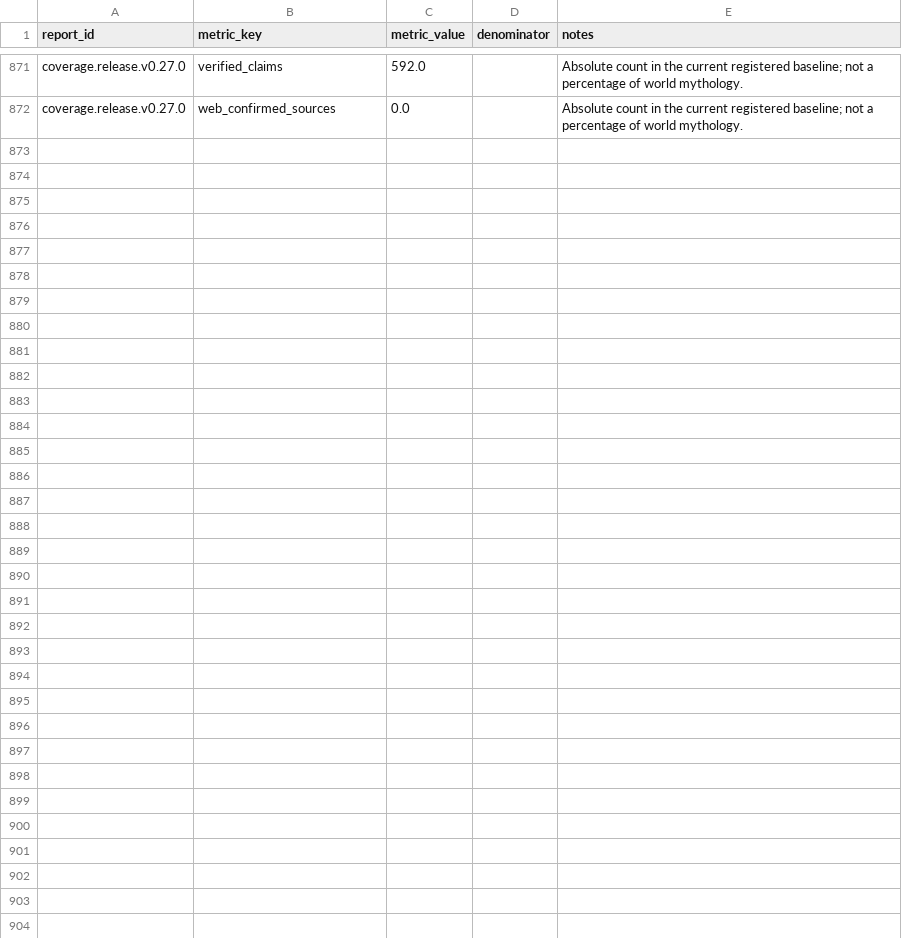
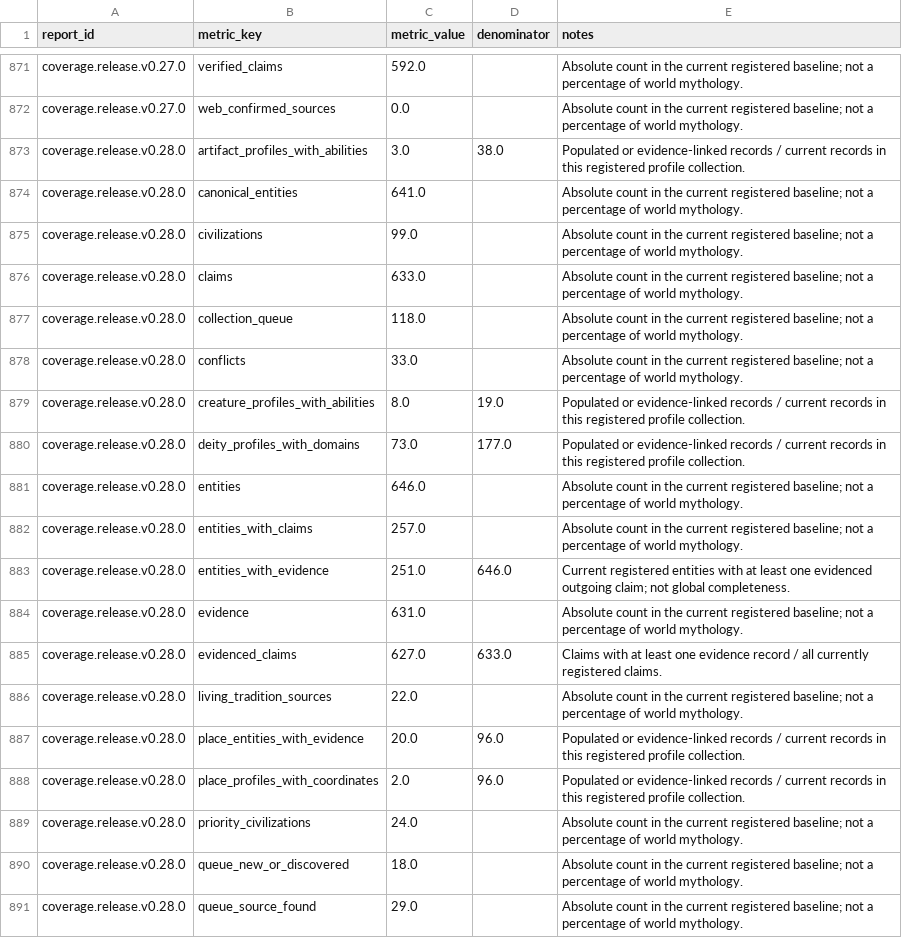
Before and after one commit to darenyew7527/world-mythology-system, a CSV file: exports/csv/coverage_metrics.csv, drawn as a sheet; only a part is shown, gaps mark what is left out; the diff covers the shown part only.

```diff
--- a/exports/csv/coverage_metrics.csv
+++ b/exports/csv/coverage_metrics.csv
@@ -872 +872,20 @@ coverage.release.v0.27.0,verified_claims,592.0,,Absolute count in the current re
 coverage.release.v0.27.0,web_confirmed_sources,0.0,,Absolute count in the current registered baseline; not a percentage of world mythology.
+coverage.release.v0.28.0,artifact_profiles_with_abilities,3.0,38.0,Populated or evidence-linked records / current records in this registered profile collection.
+coverage.release.v0.28.0,canonical_entities,641.0,,Absolute count in the current registered baseline; not a percentage of world mythology.
+coverage.release.v0.28.0,civilizations,99.0,,Absolute count in the current registered baseline; not a percentage of world mythology.
+coverage.release.v0.28.0,claims,633.0,,Absolute count in the current registered baseline; not a percentage of world mythology.
+coverage.release.v0.28.0,collection_queue,118.0,,Absolute count in the current registered baseline; not a percentage of world mythology.
+coverage.release.v0.28.0,conflicts,33.0,,Absolute count in the current registered baseline; not a percentage of world mythology.
+coverage.release.v0.28.0,creature_profiles_with_abilities,8.0,19.0,Populated or evidence-linked records / current records in this registered profile collection.
+coverage.release.v0.28.0,deity_profiles_with_domains,73.0,177.0,Populated or evidence-linked records / current records in this registered profile collection.
+coverage.release.v0.28.0,entities,646.0,,Absolute count in the current registered baseline; not a percentage of world mythology.
+coverage.release.v0.28.0,entities_with_claims,257.0,,Absolute count in the current registered baseline; not a percentage of world mythology.
+coverage.release.v0.28.0,entities_with_evidence,251.0,646.0,Current registered entities with at least one evidenced outgoing claim; not global completeness.
+coverage.release.v0.28.0,evidence,631.0,,Absolute count in the current registered baseline; not a percentage of world mythology.
+coverage.release.v0.28.0,evidenced_claims,627.0,633.0,Claims with at least one evidence record / all currently registered claims.
+coverage.release.v0.28.0,living_tradition_sources,22.0,,Absolute count in the current registered baseline; not a percentage of world mythology.
+coverage.release.v0.28.0,place_entities_with_evidence,20.0,96.0,Populated or evidence-linked records / current records in this registered profile collection.
+coverage.release.v0.28.0,place_profiles_with_coordinates,2.0,96.0,Populated or evidence-linked records / current records in this registered profile collection.
+coverage.release.v0.28.0,priority_civilizations,24.0,,Absolute count in the current registered baseline; not a percentage of world mythology.
+coverage.release.v0.28.0,queue_new_or_discovered,18.0,,Absolute count in the current registered baseline; not a percentage of world mythology.
+coverage.release.v0.28.0,queue_source_found,29.0,,Absolute count in the current registered baseline; not a percentage of world mythology.
```
Also changed, not shown: 23 added rows elsewhere in this file, exports/csv/coverage_reports.csv, exports/csv/dataset_releases.csv, 36 other files.
